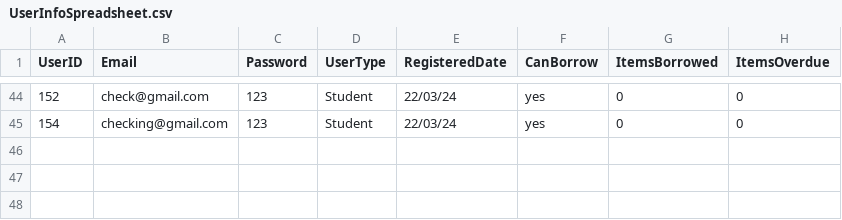
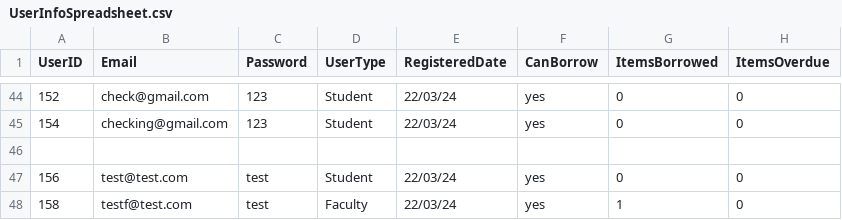
Before and after one commit to atmiyajadvani/EECS3311-finalproject, a CSV file: src/UI/UserInfoSpreadsheet.csv, drawn as a sheet; only a part is shown, gaps mark what is left out.

```diff
--- a/src/UI/UserInfoSpreadsheet.csv
+++ b/src/UI/UserInfoSpreadsheet.csv
@@ -45 +45,4 @@ UserID,Email,Password,UserType,RegisteredDate,CanBorrow,ItemsBorrowed,ItemsOverd
 154,checking@gmail.com,123,Student,22/03/24,yes,0,0
+
+156,test@test.com,test,Student,22/03/24,yes,0,0
+158,testf@test.com,test,Faculty,22/03/24,yes,1,0
```
Also changed, not shown: src/UI/FacultyUsers.csv, src/UI/UserBooksBrought.csv, 7 other files.
